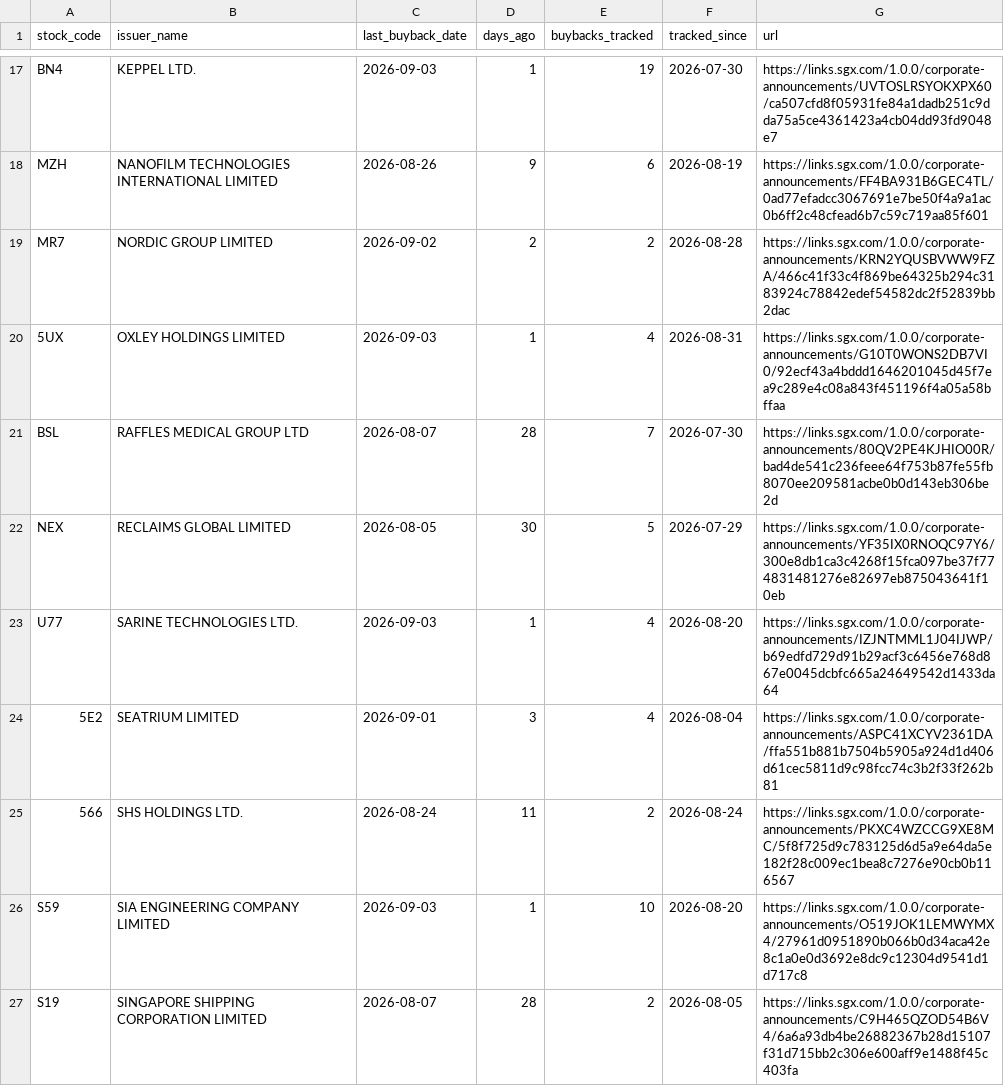
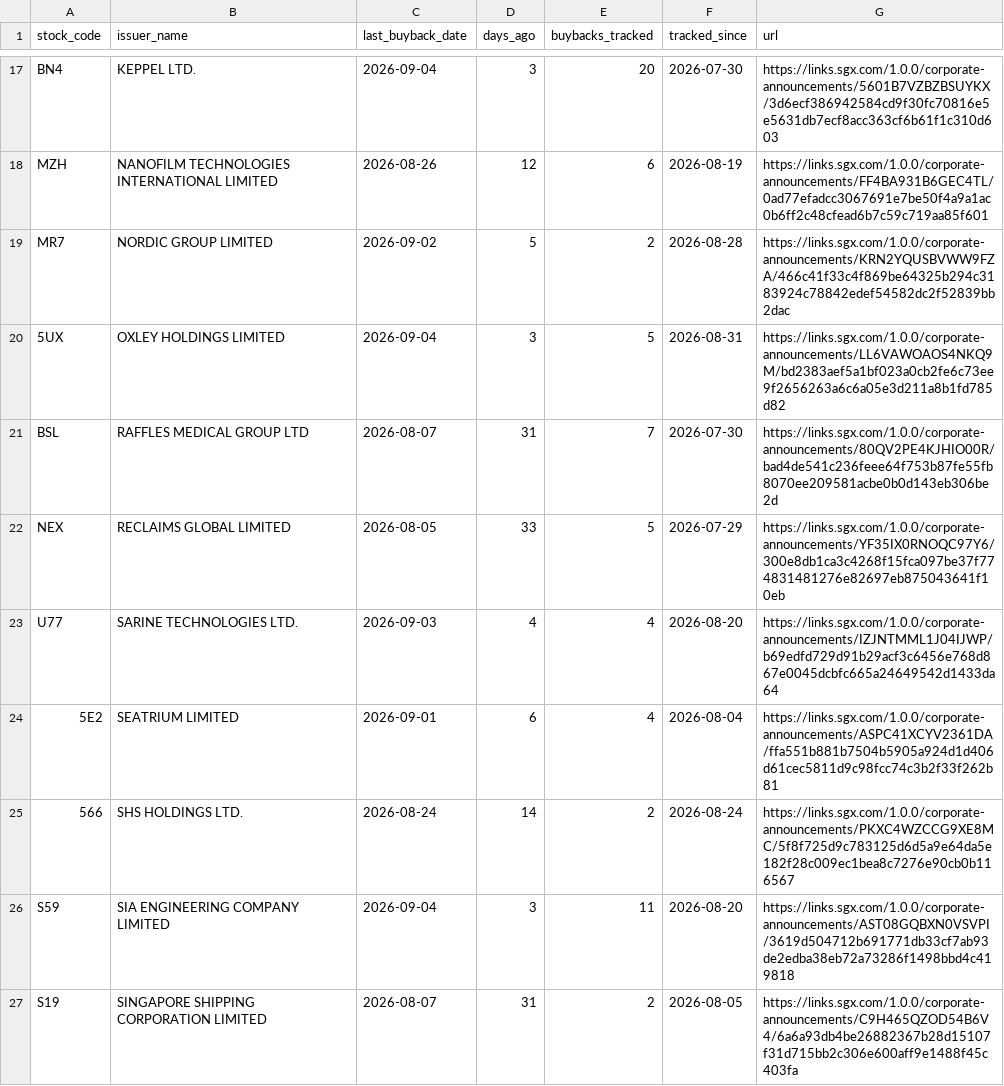
Before and after one commit to ferlyntanyj/Claude-Telegram-bot, a CSV file: output/buyback_company_summary.csv, drawn as a sheet; only a part is shown, gaps mark what is left out; the diff covers the shown part only; the diff names each change by its address in the sheet, - before the commit and + after, or states it on an @@ line.

```diff
--- a/output/buyback_company_summary.csv
+++ b/output/buyback_company_summary.csv
-C17 (last_buyback_date): 2026-09-03
+C17 (last_buyback_date): 2026-09-04
-D17 (days_ago): 1
+D17 (days_ago): 3
-E17 (buybacks_tracked): 19
+E17 (buybacks_tracked): 20
-G17 (url): https://links.sgx.com/1.0.0/corporate-announcements/UVTOSLRSYOKXPX60/ca507cfd8f05931fe84a1dadb251c9dda75a5ce4361423a4cb04dd93fd9048e7
+G17 (url): https://links.sgx.com/1.0.0/corporate-announcements/5601B7VZBZBSUYKX/3d6ecf386942584cd9f30fc70816e5e5631db7ecf8acc363cf6b61f1c310d603
-D18 (days_ago): 9
+D18 (days_ago): 12
-D19 (days_ago): 2
+D19 (days_ago): 5
-C20 (last_buyback_date): 2026-09-03
+C20 (last_buyback_date): 2026-09-04
-D20 (days_ago): 1
+D20 (days_ago): 3
-E20 (buybacks_tracked): 4
+E20 (buybacks_tracked): 5
-G20 (url): https://links.sgx.com/1.0.0/corporate-announcements/G10T0WONS2DB7VI0/92ecf43a4bddd1646201045d45f7ea9c289e4c08a843f451196f4a05a58bffaa
+G20 (url): https://links.sgx.com/1.0.0/corporate-announcements/LL6VAWOAOS4NKQ9M/bd2383aef5a1bf023a0cb2fe6c73ee9f2656263a6c6a05e3d211a8b1fd785d82
-D21 (days_ago): 28
+D21 (days_ago): 31
-D22 (days_ago): 30
+D22 (days_ago): 33
-D23 (days_ago): 1
+D23 (days_ago): 4
-D24 (days_ago): 3
+D24 (days_ago): 6
-D25 (days_ago): 11
+D25 (days_ago): 14
-C26 (last_buyback_date): 2026-09-03
+C26 (last_buyback_date): 2026-09-04
-D26 (days_ago): 1
+D26 (days_ago): 3
-E26 (buybacks_tracked): 10
+E26 (buybacks_tracked): 11
-G26 (url): https://links.sgx.com/1.0.0/corporate-announcements/O519JOK1LEMWYMX4/27961d0951890b066b0d34aca42e8c1a0e0d3692e8dc9c12304d9541d1d717c8
+G26 (url): https://links.sgx.com/1.0.0/corporate-announcements/AST08GQBXN0VSVPI/3619d504712b691771db33cf7ab93de2edba38eb72a73286f1498bbd4c419818
-D27 (days_ago): 28
+D27 (days_ago): 31
```
Also changed, not shown: 46 edited cells elsewhere in this file, history/buyback_history.csv, 3 other files.
